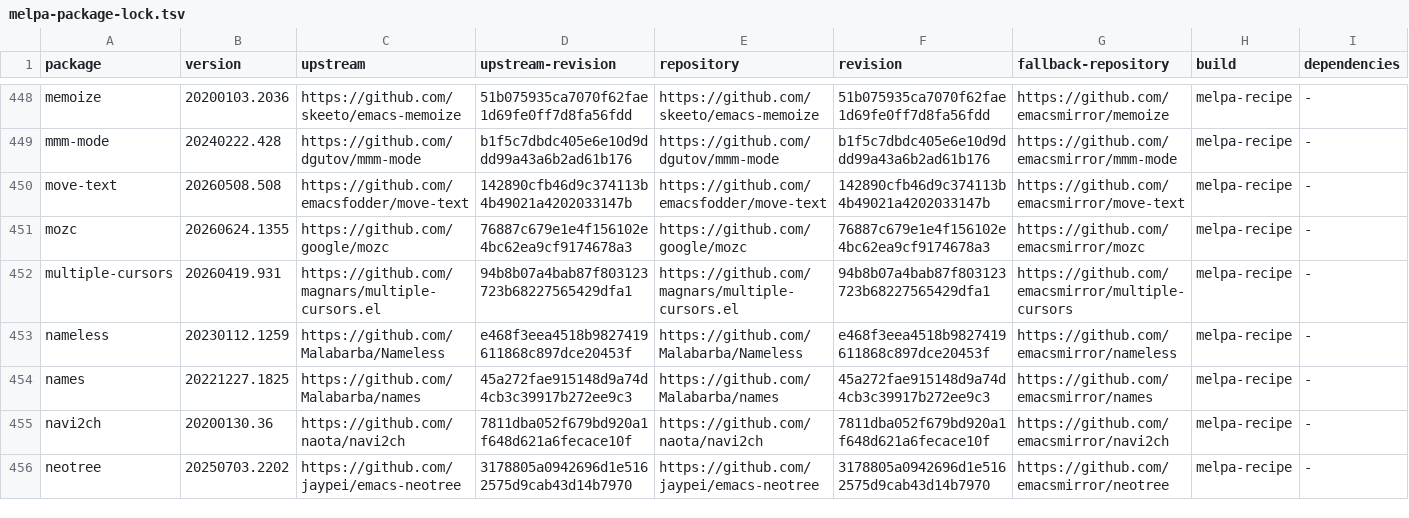
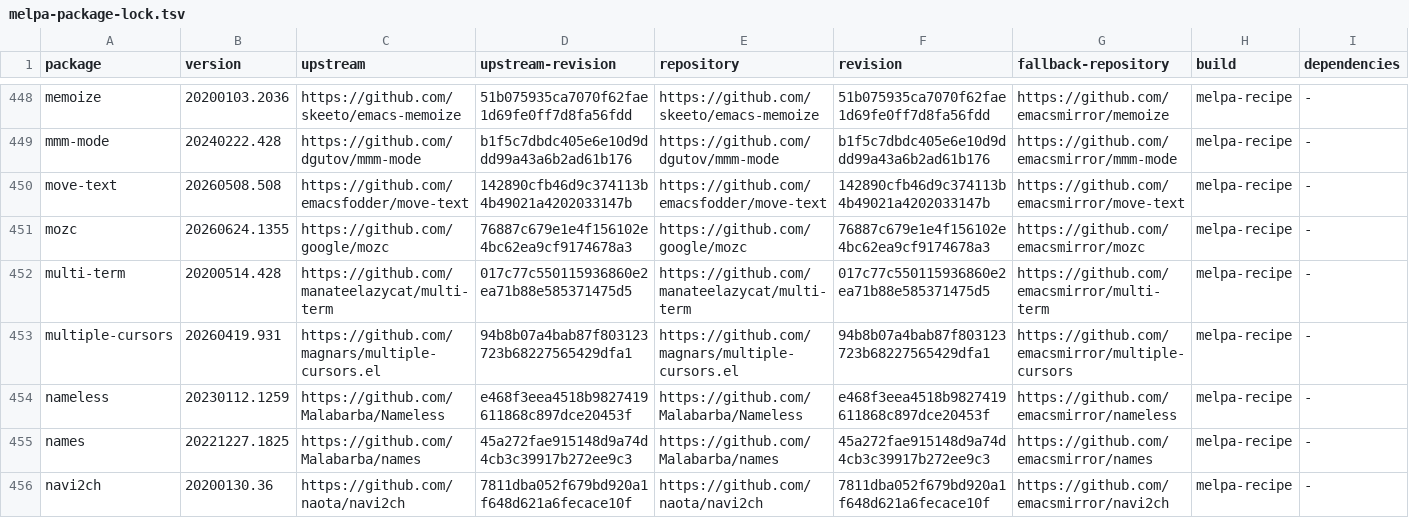
Before and after one commit to ArthurHeymans/neomacs, a TSV file: neomacs-melpa-tests/melpa-package-lock.tsv, drawn as a sheet; only a part is shown, gaps mark what is left out; the shorter side is filled out with more unchanged rows.

Commit message:
test(melpa): cover multi-term workflows
Pin multi-term 20200514.428 from upstream commit 017c77c550115936860e2ea71b88e585371475d5 with no third-party package dependencies.

Cover numbered terminal buffer creation and list management, next/prev cycling, dedicated window open/toggle close, kill-hook list cleanup, and existence/naming helpers. Real PTY creation is stubbed with make-term fakes for batch isolation.

GNU Emacs and Neomacs match in the shared-batch parity run.

```diff
--- a/neomacs-melpa-tests/melpa-package-lock.tsv
+++ b/neomacs-melpa-tests/melpa-package-lock.tsv
@@ -451,2 +451,3 @@ move-text	20260508.508	https://github.com/emacsfodder/move-text	142890cfb46d9c37
 mozc	20260624.1355	https://github.com/google/mozc	76887c679e1e4f156102e4bc62ea9cf9174678a3	https://github.com/google/mozc	76887c679e1e4f156102e4bc62ea9cf9174678a3	https://github.com/emacsmirror/mozc	melpa-recipe	-
+multi-term	20200514.428	https://github.com/manateelazycat/multi-term	017c77c550115936860e2ea71b88e585371475d5	https://github.com/manateelazycat/multi-term	017c77c550115936860e2ea71b88e585371475d5	https://github.com/emacsmirror/multi-term	melpa-recipe	-
 multiple-cursors	20260419.931	https://github.com/magnars/multiple-cursors.el	94b8b07a4bab87f803123723b68227565429dfa1	https://github.com/magnars/multiple-cursors.el	94b8b07a4bab87f803123723b68227565429dfa1	https://github.com/emacsmirror/multiple-cursors	melpa-recipe	-
```
Also changed, not shown: neomacs-melpa-tests/melpa-top500-roadmap.tsv, 5 other files.
